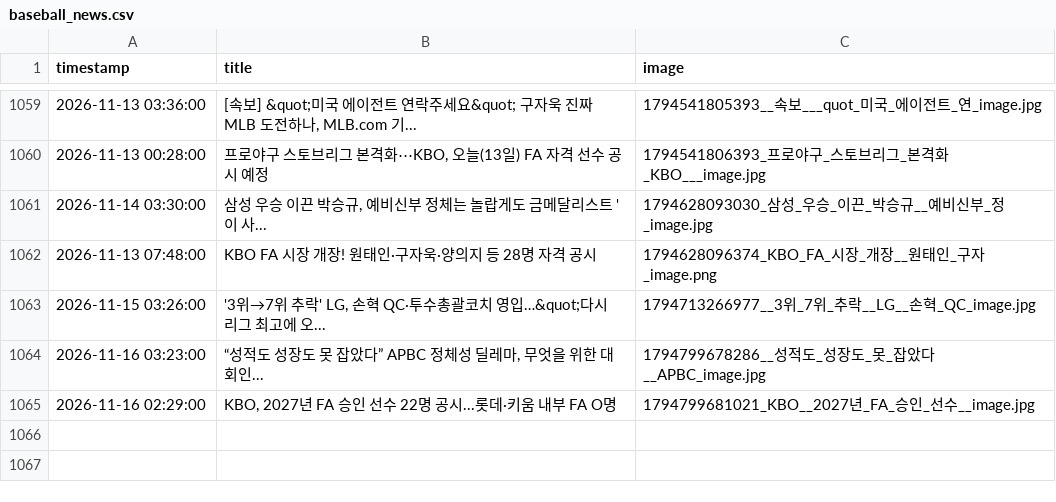
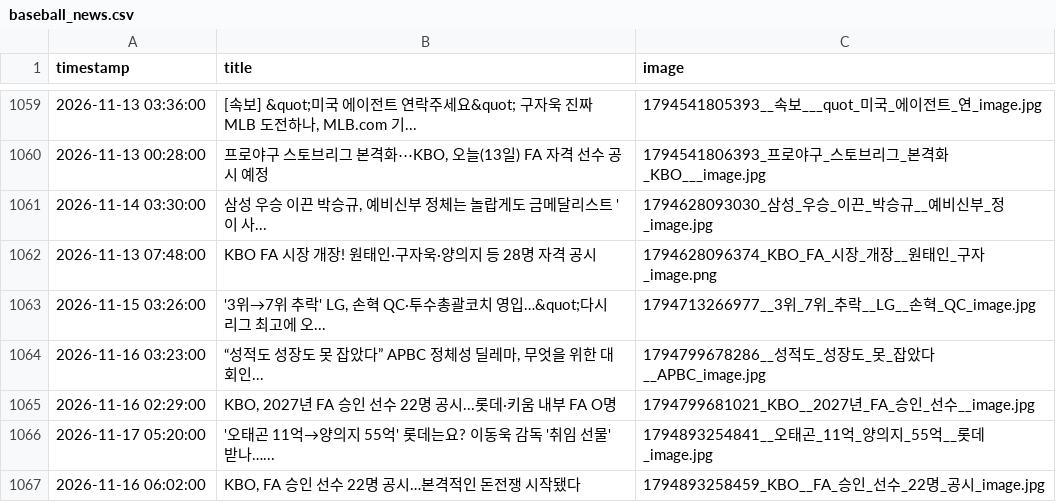
Before and after one commit to thousandyehyang-archive/kbo-news-crawl, a CSV file: baseball_news.csv, drawn as a sheet; only a part is shown, gaps mark what is left out; the diff names each change by its address in the sheet, - before the commit and + after, or states it on an @@ line.

```diff
--- a/baseball_news.csv
+++ b/baseball_news.csv
+row 1066: 2026-11-17 05:20:00 | '오태곤 11억→양의지 55억' 롯데는요? 이동욱 감독 '취임 선물' 받나…... | 1794893254841__오태곤_11억_양의지_55억__롯데_image.jpg
+row 1067: 2026-11-16 06:02:00 | KBO, FA 승인 선수 22명 공시…본격적인 돈전쟁 시작됐다 | 1794893258459_KBO__FA_승인_선수_22명_공시_image.jpg
```
Also changed, not shown: 4 other files.
